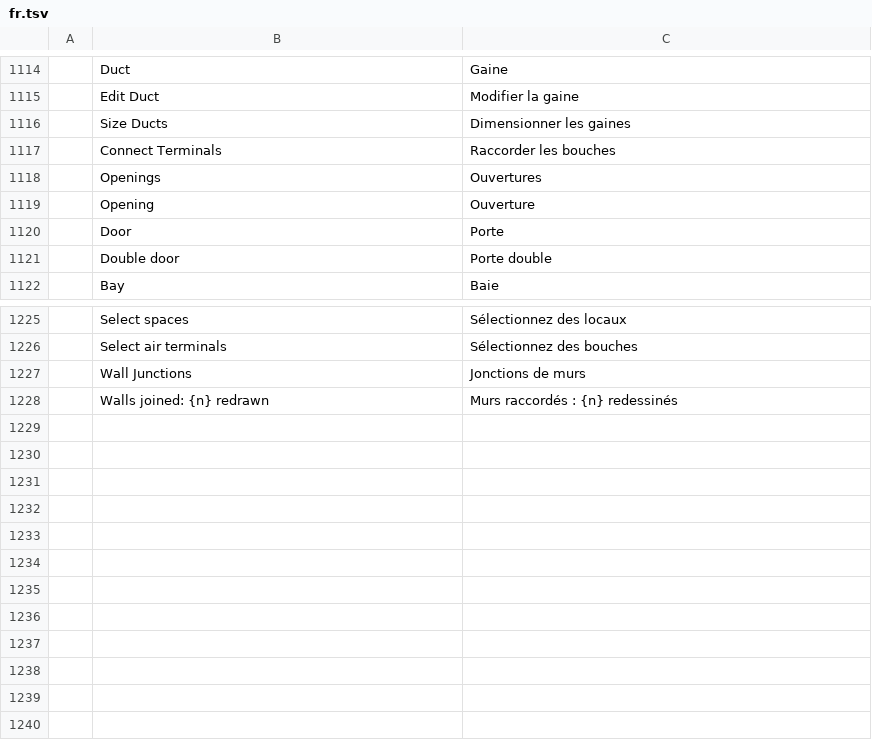
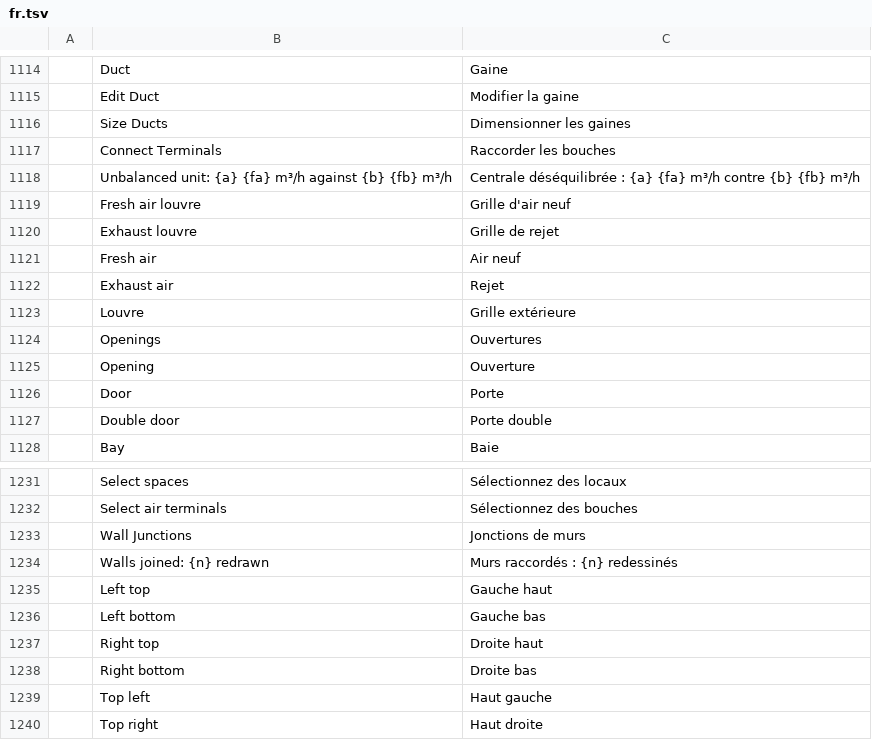
Before and after one commit to freemans32/cadcraft, a TSV file: crates/ui-egui/src/i18n/fr.tsv, drawn as a sheet; only a part is shown, gaps mark what is left out; the diff names each change by its address in the sheet, - before the commit and + after, or states it on an @@ line.

```diff
--- a/crates/ui-egui/src/i18n/fr.tsv
+++ b/crates/ui-egui/src/i18n/fr.tsv
+row 1118:  | Unbalanced unit: {a} {fa} m³/h against {b} {fb} m³/h | Centrale déséquilibrée : {a} {fa} m³/h contre {b} {fb} m³/h
+row 1119:  | Fresh air louvre | Grille d'air neuf
+row 1120:  | Exhaust louvre | Grille de rejet
+row 1121:  | Fresh air | Air neuf
+row 1122:  | Exhaust air | Rejet
+row 1123:  | Louvre | Grille extérieure
+row 1235:  | Left top | Gauche haut
+row 1236:  | Left bottom | Gauche bas
+row 1237:  | Right top | Droite haut
+row 1238:  | Right bottom | Droite bas
+row 1239:  | Top left | Haut gauche
+row 1240:  | Top right | Haut droite
```
Also changed, not shown: 15 other files.
